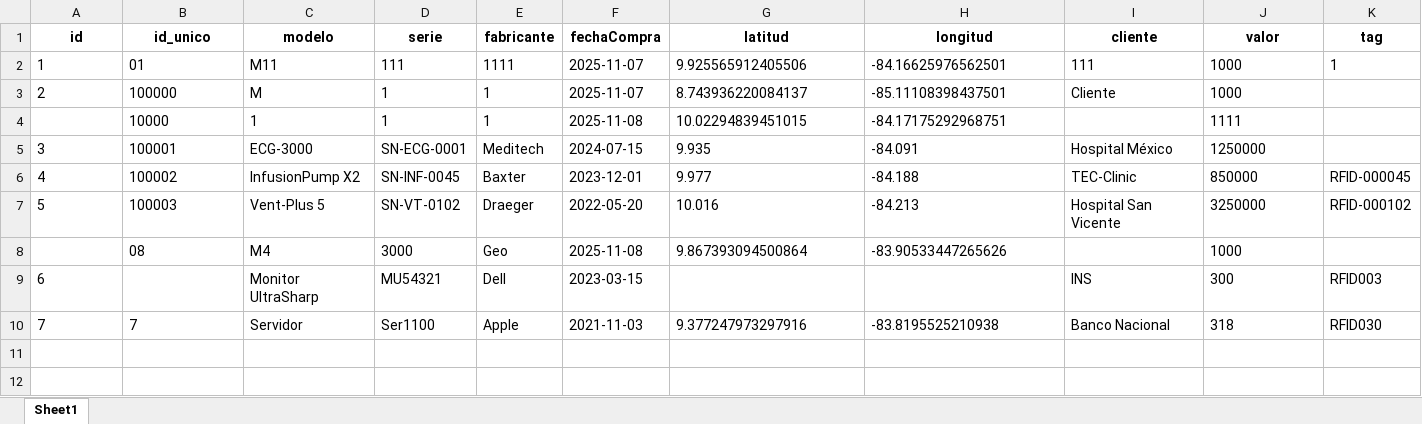
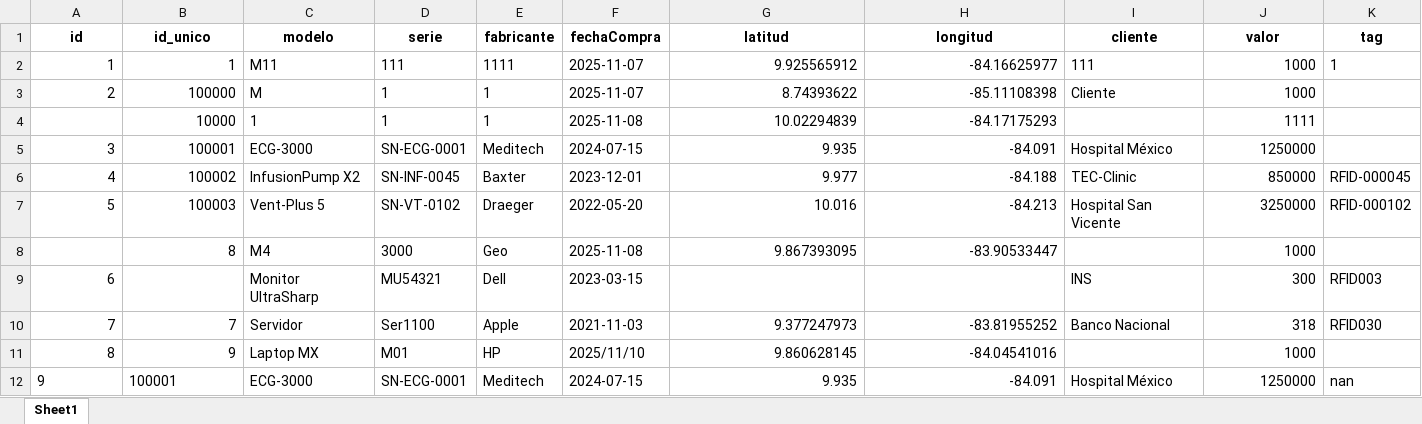
Before and after one commit to joseulloa10272/ProyectoQA, an Excel workbook: data/activos.xlsx, sheet Sheet1, drawn as a sheet; only a part is shown; values as stored, in another font and other column widths than the file's, no borders; rows hold the shown columns only; the diff names each change by its address in the sheet, - before the commit and + after, or states it on an @@ line.

```diff
--- a/data/activos.xlsx (sheet Sheet1)
+++ b/data/activos.xlsx (sheet Sheet1)
-A2 alignment: left
+A2 alignment: right
-B2 (id_unico): 01
+B2 (id_unico): 1
-G2 (latitud): 9.925565912405506
+G2 (latitud): 9.925565912
-H2 (longitud): -84.16625976562501
+H2 (longitud): -84.16625977
-J2:J10 alignment: left
+J2:J10 alignment: right
-A3:B3 alignment: left
+A3:B3 alignment: right
-G3 (latitud): 8.743936220084137
+G3 (latitud): 8.74393622
-H3 (longitud): -85.11108398437501
+H3 (longitud): -85.11108398
-B4 alignment: left
+B4 alignment: right
-G4 (latitud): 10.02294839451015
+G4 (latitud): 10.02294839
-H4 (longitud): -84.17175292968751
+H4 (longitud): -84.17175293
-A5:B7 alignment: left
+A5:B7 alignment: right
-G5:H7 alignment: left
+G5:H7 alignment: right
-B8 (id_unico): 08
+B8 (id_unico): 8
-G8 (latitud): 9.867393094500864
+G8 (latitud): 9.867393095
-H8 (longitud): -83.90533447265626
+H8 (longitud): -83.90533447
-A9 alignment: left
+A9 alignment: right
-A10:B10 alignment: left
+A10:B10 alignment: right
-G10 (latitud): 9.377247973297916
+G10 (latitud): 9.377247973
-H10 (longitud): -83.8195525210938
+H10 (longitud): -83.81955252
+row 11: 8 | 9 | Laptop MX | M01 | HP | 2025/11/10 | 9.860628145 | -84.04541016 |  | 1000
+row 12: 9 | 100001 | ECG-3000 | SN-ECG-0001 | Meditech | 2024-07-15 | 9.935 | -84.091 | Hospital México | 1250000 | nan
```
Also changed, not shown: data/alertasContratos.xlsx, data/contratos.xlsx, 31 other files.
